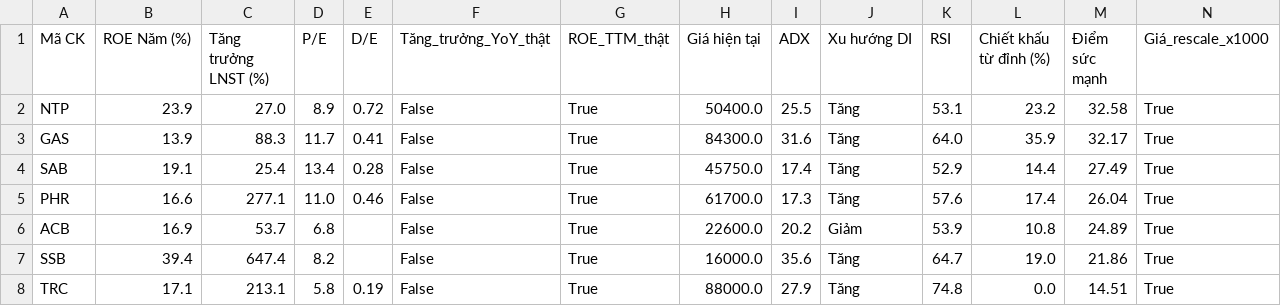
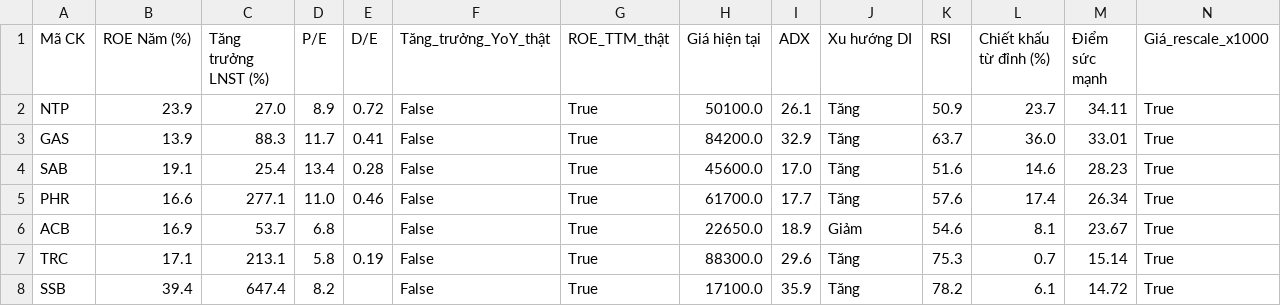
Before and after one commit to tungchisofft/chung-khoan, a CSV file: Bao_cao_B4_Final.csv, drawn as a sheet.

```diff
--- a/Bao_cao_B4_Final.csv
+++ b/Bao_cao_B4_Final.csv
@@ -1,8 +1,8 @@
 Mã CK,ROE Năm (%),Tăng trưởng LNST (%),P/E,D/E,Tăng_trưởng_YoY_thật,ROE_TTM_thật,Giá hiện tại,ADX,Xu hướng DI,RSI,Chiết khấu từ đỉnh (%),Điểm sức mạnh,Giá_rescale_x1000
-NTP,23.9,27.0,8.9,0.72,False,True,50400.0,25.5,Tăng,53.1,23.2,32.58,True
-GAS,13.9,88.3,11.7,0.41,False,True,84300.0,31.6,Tăng,64.0,35.9,32.17,True
-SAB,19.1,25.4,13.4,0.28,False,True,45750.0,17.4,Tăng,52.9,14.4,27.49,True
-PHR,16.6,277.1,11.0,0.46,False,True,61700.0,17.3,Tăng,57.6,17.4,26.04,True
-ACB,16.9,53.7,6.8,,False,True,22600.0,20.2,Giảm,53.9,10.8,24.89,True
-SSB,39.4,647.4,8.2,,False,True,16000.0,35.6,Tăng,64.7,19.0,21.86,True
-TRC,17.1,213.1,5.8,0.19,False,True,88000.0,27.9,Tăng,74.8,0.0,14.51,True
+NTP,23.9,27.0,8.9,0.72,False,True,50100.0,26.1,Tăng,50.9,23.7,34.11,True
+GAS,13.9,88.3,11.7,0.41,False,True,84200.0,32.9,Tăng,63.7,36.0,33.01,True
+SAB,19.1,25.4,13.4,0.28,False,True,45600.0,17.0,Tăng,51.6,14.6,28.23,True
+PHR,16.6,277.1,11.0,0.46,False,True,61700.0,17.7,Tăng,57.6,17.4,26.34,True
+ACB,16.9,53.7,6.8,,False,True,22650.0,18.9,Giảm,54.6,8.1,23.67,True
+TRC,17.1,213.1,5.8,0.19,False,True,88300.0,29.6,Tăng,75.3,0.7,15.14,True
+SSB,39.4,647.4,8.2,,False,True,17100.0,35.9,Tăng,78.2,6.1,14.72,True
```
Also changed, not shown: Bao_cao_vang.csv, lich_su_vang.csv, 2 other files.
